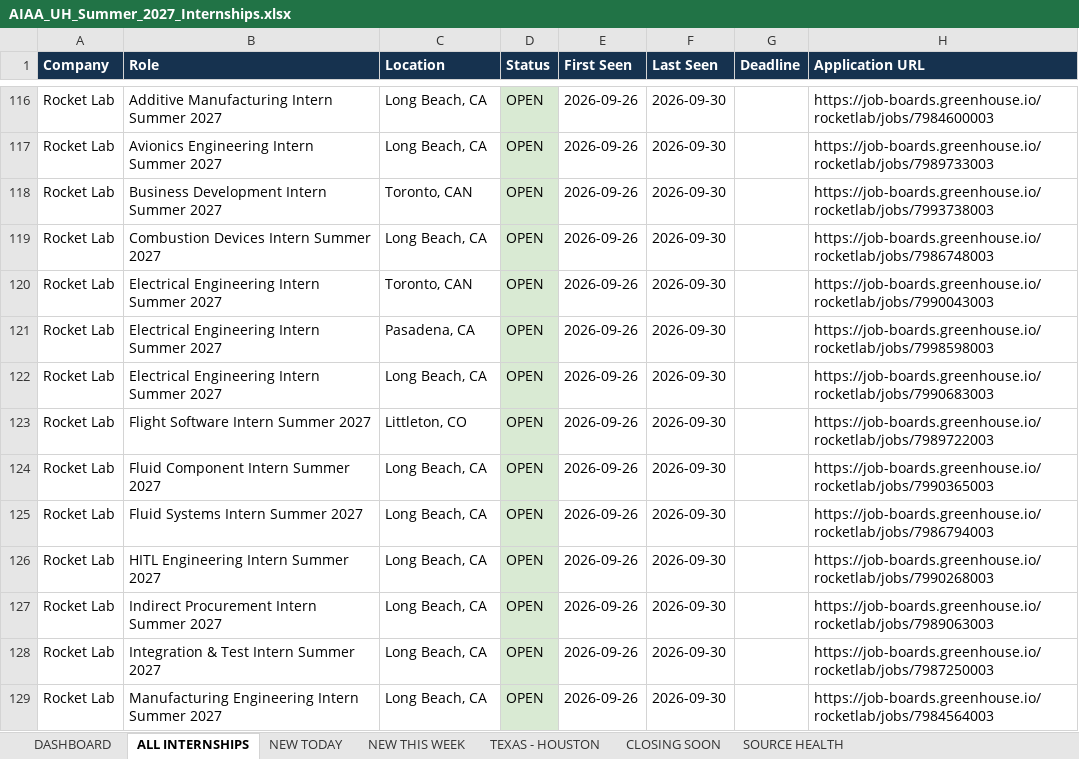
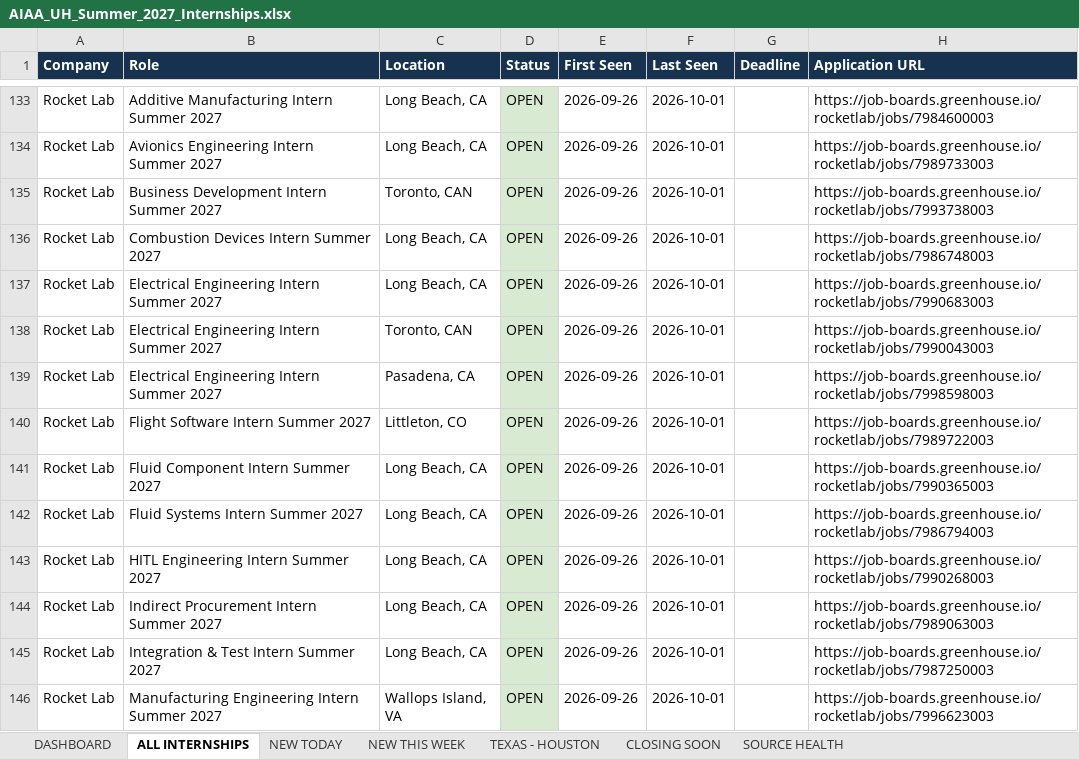
Before and after one commit to renee-makes-things/AIAA-UH-internships, an Excel workbook: AIAA_UH_Summer_2027_Internships.xlsx, sheet ALL INTERNSHIPS, drawn as a sheet; only a part is shown, gaps mark what is left out; values as stored, in another font and other column widths than the file's, no borders; addresses are those after the commit; the diff covers the shown part only; the diff names each change by its address in the sheet, - before the commit and + after, or states it on an @@ line.

```diff
--- a/AIAA_UH_Summer_2027_Internships.xlsx (sheet ALL INTERNSHIPS)
+++ b/AIAA_UH_Summer_2027_Internships.xlsx (sheet ALL INTERNSHIPS)
-F133:F146 (Last Seen): 2026-09-30
+F133:F146 (Last Seen): 2026-10-01
-C137 (Location): Toronto, CAN
+C137 (Location): Long Beach, CA
-H137 (Application URL): https://job-boards.greenhouse.io/rocketlab/jobs/7990043003
+H137 (Application URL): https://job-boards.greenhouse.io/rocketlab/jobs/7990683003
-C138 (Location): Pasadena, CA
+C138 (Location): Toronto, CAN
-H138 (Application URL): https://job-boards.greenhouse.io/rocketlab/jobs/7998598003
+H138 (Application URL): https://job-boards.greenhouse.io/rocketlab/jobs/7990043003
-C139 (Location): Long Beach, CA
+C139 (Location): Pasadena, CA
-H139 (Application URL): https://job-boards.greenhouse.io/rocketlab/jobs/7990683003
+H139 (Application URL): https://job-boards.greenhouse.io/rocketlab/jobs/7998598003
-C146 (Location): Long Beach, CA
+C146 (Location): Wallops Island, VA
-H146 (Application URL): https://job-boards.greenhouse.io/rocketlab/jobs/7984564003
+H146 (Application URL): https://job-boards.greenhouse.io/rocketlab/jobs/7996623003
```
Also changed, not shown: other rows of this sheet, sheet NEW THIS WEEK, sheet NEW TODAY, sheet SOURCE HEALTH, sheet TEXAS - HOUSTON, sheet DASHBOARD, 1 other file.
